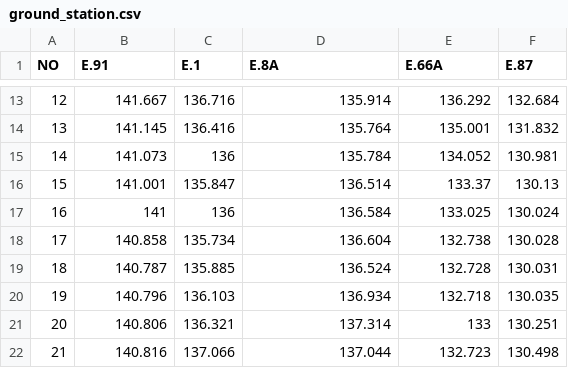
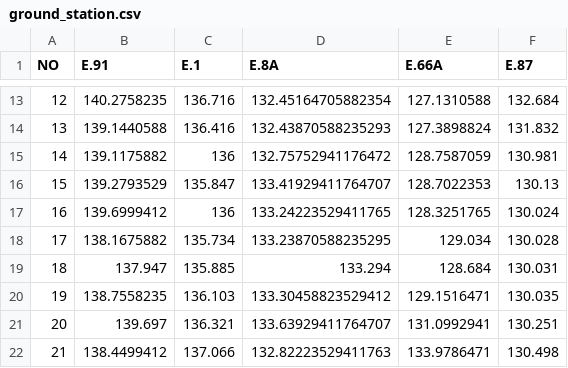
Before and after one commit to pattaraponssky/web-wangyang, a CSV file: frontend/public/data/ground_station.csv, drawn as a sheet; only a part is shown, gaps mark what is left out; the diff covers the shown part only.

```diff
--- a/frontend/public/data/ground_station.csv
+++ b/frontend/public/data/ground_station.csv
@@ -13,10 +13,10 @@ NO,E.91,E.1,E.8A,E.66A,E.87
-12,141.667,136.716,135.914,136.292,132.684
-13,141.145,136.416,135.764,135.001,131.832
-14,141.073,136,135.784,134.052,130.981
-15,141.001,135.847,136.514,133.37,130.13
-16,141,136,136.584,133.025,130.024
-17,140.858,135.734,136.604,132.738,130.028
-18,140.787,135.885,136.524,132.728,130.031
-19,140.796,136.103,136.934,132.718,130.035
-20,140.806,136.321,137.314,133,130.251
-21,140.816,137.066,137.044,132.723,130.498
+12,140.2758235,136.716,132.45164705882354,127.1310588,132.684
+13,139.1440588,136.416,132.43870588235293,127.3898824,131.832
+14,139.1175882,136,132.75752941176472,128.7587059,130.981
+15,139.2793529,135.847,133.41929411764707,128.7022353,130.13
+16,139.6999412,136,133.24223529411765,128.3251765,130.024
+17,138.1675882,135.734,133.23870588235295,129.034,130.028
+18,137.947,135.885,133.294,128.684,130.031
+19,138.7558235,136.103,133.30458823529412,129.1516471,130.035
+20,139.697,136.321,133.63929411764707,131.0992941,130.251
+21,138.4499412,137.066,132.82223529411763,133.9786471,130.498
```
Also changed, not shown: 73 edited cells elsewhere in this file, 1 other file.
